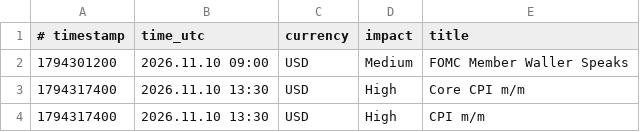
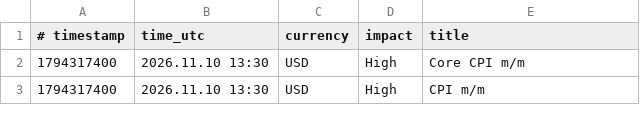
Before and after one commit to exor766/gc-news, a CSV file: news.csv, drawn as a sheet; only a part is shown; the diff names each change by its address in the sheet, - before the commit and + after, or states it on an @@ line.

```diff
--- a/news.csv
+++ b/news.csv
-row 2: 1794301200 | 2026.11.10 09:00 | USD | Medium | FOMC Member Waller Speaks
```
Also changed, not shown: 2 other files.
